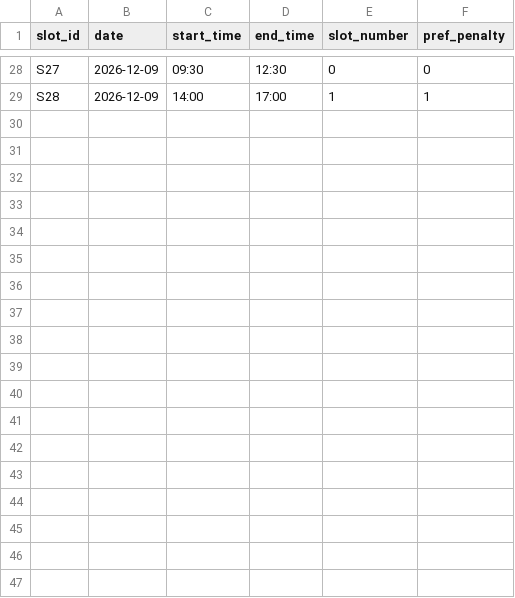
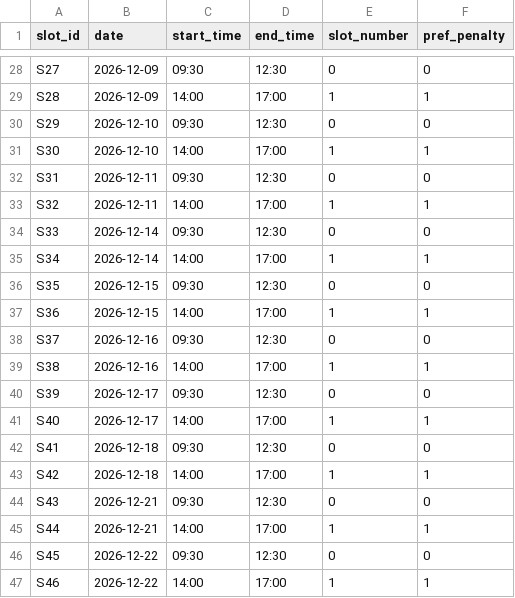
Before and after one commit to digvijay1283/exam-timetable-optimizer, a CSV file: data/medium/slots.csv, drawn as a sheet; only a part is shown, gaps mark what is left out; the diff names each change by its address in the sheet, - before the commit and + after, or states it on an @@ line.

```diff
--- a/data/medium/slots.csv
+++ b/data/medium/slots.csv
+row 30: S29 | 2026-12-10 | 09:30 | 12:30 | 0 | 0
+row 31: S30 | 2026-12-10 | 14:00 | 17:00 | 1 | 1
+row 32: S31 | 2026-12-11 | 09:30 | 12:30 | 0 | 0
+row 33: S32 | 2026-12-11 | 14:00 | 17:00 | 1 | 1
+row 34: S33 | 2026-12-14 | 09:30 | 12:30 | 0 | 0
+row 35: S34 | 2026-12-14 | 14:00 | 17:00 | 1 | 1
+row 36: S35 | 2026-12-15 | 09:30 | 12:30 | 0 | 0
+row 37: S36 | 2026-12-15 | 14:00 | 17:00 | 1 | 1
+row 38: S37 | 2026-12-16 | 09:30 | 12:30 | 0 | 0
+row 39: S38 | 2026-12-16 | 14:00 | 17:00 | 1 | 1
+row 40: S39 | 2026-12-17 | 09:30 | 12:30 | 0 | 0
+row 41: S40 | 2026-12-17 | 14:00 | 17:00 | 1 | 1
+row 42: S41 | 2026-12-18 | 09:30 | 12:30 | 0 | 0
+row 43: S42 | 2026-12-18 | 14:00 | 17:00 | 1 | 1
+row 44: S43 | 2026-12-21 | 09:30 | 12:30 | 0 | 0
+row 45: S44 | 2026-12-21 | 14:00 | 17:00 | 1 | 1
+row 46: S45 | 2026-12-22 | 09:30 | 12:30 | 0 | 0
+row 47: S46 | 2026-12-22 | 14:00 | 17:00 | 1 | 1
```
Also changed, not shown: data/large/slots.csv, data/small/slots.csv, 32 other files.
